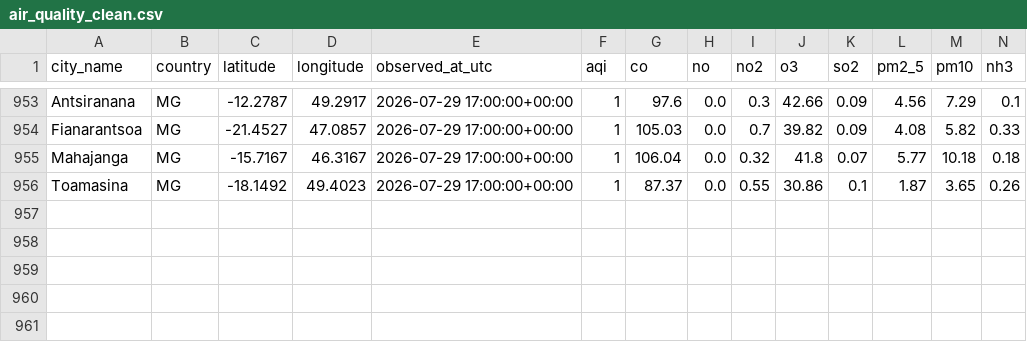
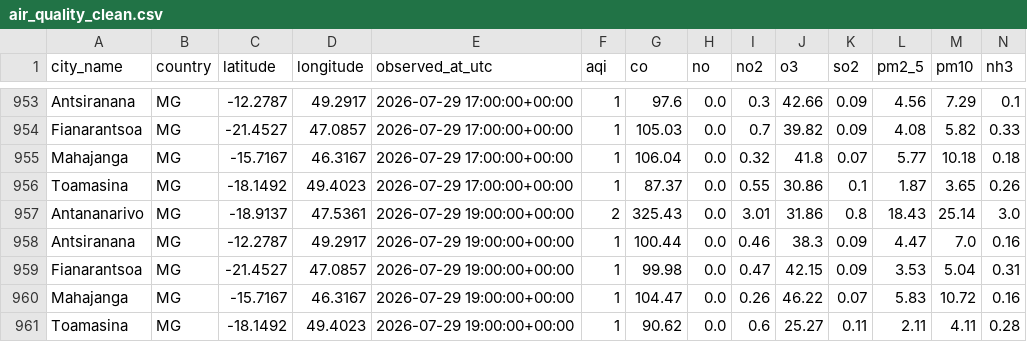
Before and after one commit to gaelraj/air-quality-pipeline-dalton, a CSV file: data/clean/air_quality_clean.csv, drawn as a sheet; only a part is shown, gaps mark what is left out; rows hold the shown columns only; the diff names each change by its address in the sheet, - before the commit and + after, or states it on an @@ line.

```diff
--- a/data/clean/air_quality_clean.csv
+++ b/data/clean/air_quality_clean.csv
+row 957: Antananarivo | MG | -18.9137 | 47.5361 | 2026-07-29 19:00:00+00:00 | 2 | 325.43 | 0.0 | 3.01 | 31.86 | 0.8 | 18.43 | 25.14 | 3.0
+row 958: Antsiranana | MG | -12.2787 | 49.2917 | 2026-07-29 19:00:00+00:00 | 1 | 100.44 | 0.0 | 0.46 | 38.3 | 0.09 | 4.47 | 7.0 | 0.16
+row 959: Fianarantsoa | MG | -21.4527 | 47.0857 | 2026-07-29 19:00:00+00:00 | 1 | 99.98 | 0.0 | 0.47 | 42.15 | 0.09 | 3.53 | 5.04 | 0.31
+row 960: Mahajanga | MG | -15.7167 | 46.3167 | 2026-07-29 19:00:00+00:00 | 1 | 104.47 | 0.0 | 0.26 | 46.22 | 0.07 | 5.83 | 10.72 | 0.16
+row 961: Toamasina | MG | -18.1492 | 49.4023 | 2026-07-29 19:00:00+00:00 | 1 | 90.62 | 0.0 | 0.6 | 25.27 | 0.11 | 2.11 | 4.11 | 0.28
```
Also changed, not shown: 5 other files.
